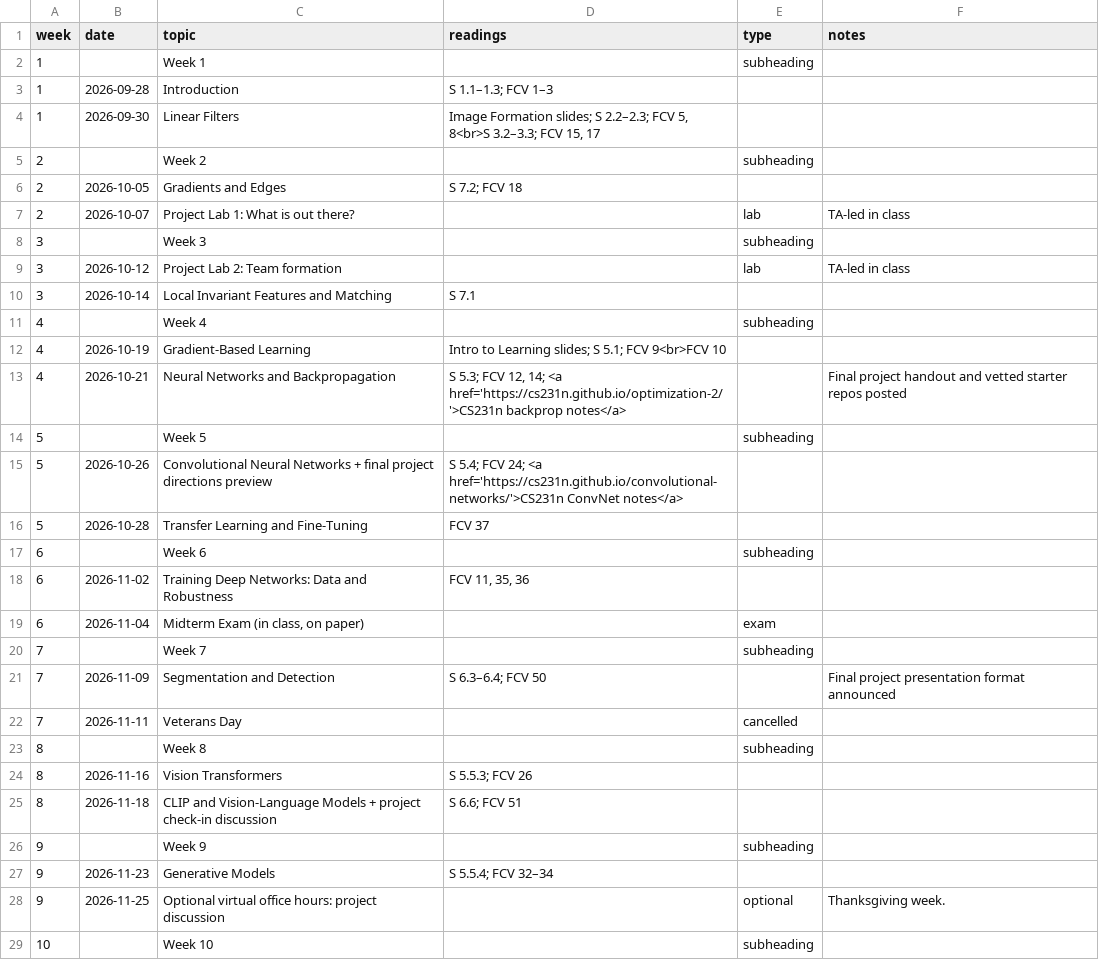
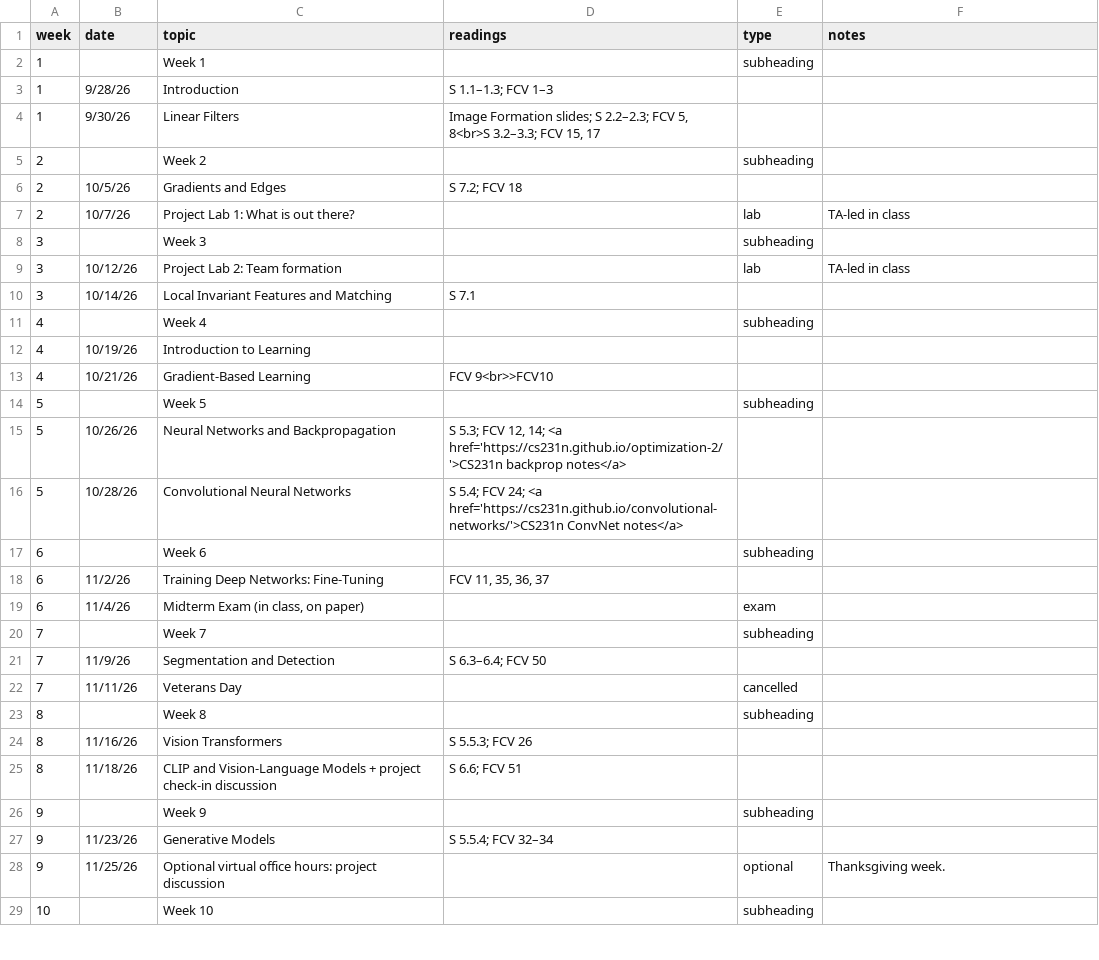
Before and after one commit to jhoffman/cs117-fa26, a TSV file: _data/schedule.tsv, drawn as a sheet; only a part is shown; the diff covers the shown part only.

Commit message:
updates to schedule to add intro to ml back in

```diff
--- a/_data/schedule.tsv
+++ b/_data/schedule.tsv
@@ -2,28 +2,28 @@ week	date	topic	readings	type	notes
 1		Week 1		subheading	
-1	2026-09-28	Introduction	S 1.1–1.3; FCV 1–3		
-1	2026-09-30	Linear Filters	Image Formation slides; S 2.2–2.3; FCV 5, 8<br>S 3.2–3.3; FCV 15, 17		
+1	9/28/26	Introduction	S 1.1–1.3; FCV 1–3		
+1	9/30/26	Linear Filters	"Image Formation slides; S 2.2–2.3; FCV 5, 8<br>S 3.2–3.3; FCV 15, 17"		
 2		Week 2		subheading	
-2	2026-10-05	Gradients and Edges	S 7.2; FCV 18		
-2	2026-10-07	Project Lab 1: What is out there?		lab	TA-led in class
+2	10/5/26	Gradients and Edges	S 7.2; FCV 18		
+2	10/7/26	Project Lab 1: What is out there?		lab	TA-led in class
 3		Week 3		subheading	
-3	2026-10-12	Project Lab 2: Team formation		lab	TA-led in class
-3	2026-10-14	Local Invariant Features and Matching	S 7.1		
+3	10/12/26	Project Lab 2: Team formation		lab	TA-led in class
+3	10/14/26	Local Invariant Features and Matching	S 7.1		
 4		Week 4		subheading	
-4	2026-10-19	Gradient-Based Learning	Intro to Learning slides; S 5.1; FCV 9<br>FCV 10		
-4	2026-10-21	Neural Networks and Backpropagation	S 5.3; FCV 12, 14; <a href='https://cs231n.github.io/optimization-2/'>CS231n backprop notes</a>		Final project handout and vetted starter repos posted
+4	10/19/26	Introduction to Learning			
+4	10/21/26	Gradient-Based Learning	FCV 9<br>>FCV10		
 5		Week 5		subheading	
-5	2026-10-26	Convolutional Neural Networks + final project directions preview	S 5.4; FCV 24; <a href='https://cs231n.github.io/convolutional-networks/'>CS231n ConvNet notes</a>		
-5	2026-10-28	Transfer Learning and Fine-Tuning	FCV 37		
+5	10/26/26	Neural Networks and Backpropagation	"S 5.3; FCV 12, 14; <a href='https://cs231n.github.io/optimization-2/'>CS231n backprop notes</a>"		
+5	10/28/26	Convolutional Neural Networks	S 5.4; FCV 24; <a href='https://cs231n.github.io/convolutional-networks/'>CS231n ConvNet notes</a>		
 6		Week 6		subheading	
-6	2026-11-02	Training Deep Networks: Data and Robustness	FCV 11, 35, 36		
-6	2026-11-04	Midterm Exam (in class, on paper)		exam	
+6	11/2/26	Training Deep Networks: Fine-Tuning	"FCV 11, 35, 36, 37"		
+6	11/4/26	"Midterm Exam (in class, on paper)"		exam	
 7		Week 7		subheading	
-7	2026-11-09	Segmentation and Detection	S 6.3–6.4; FCV 50		Final project presentation format announced
-7	2026-11-11	Veterans Day		cancelled	
+7	11/9/26	Segmentation and Detection	S 6.3–6.4; FCV 50		
+7	11/11/26	Veterans Day		cancelled	
 8		Week 8		subheading	
-8	2026-11-16	Vision Transformers	S 5.5.3; FCV 26		
-8	2026-11-18	CLIP and Vision-Language Models + project check-in discussion	S 6.6; FCV 51		
+8	11/16/26	Vision Transformers	S 5.5.3; FCV 26		
+8	11/18/26	CLIP and Vision-Language Models + project check-in discussion	S 6.6; FCV 51		
 9		Week 9		subheading	
-9	2026-11-23	Generative Models	S 5.5.4; FCV 32–34		
-9	2026-11-25	Optional virtual office hours: project discussion		optional	Thanksgiving week.
+9	11/23/26	Generative Models	S 5.5.4; FCV 32–34		
+9	11/25/26	Optional virtual office hours: project discussion		optional	Thanksgiving week.
 10		Week 10		subheading	
```
Also changed, not shown: 3 edited cells elsewhere in this file.
